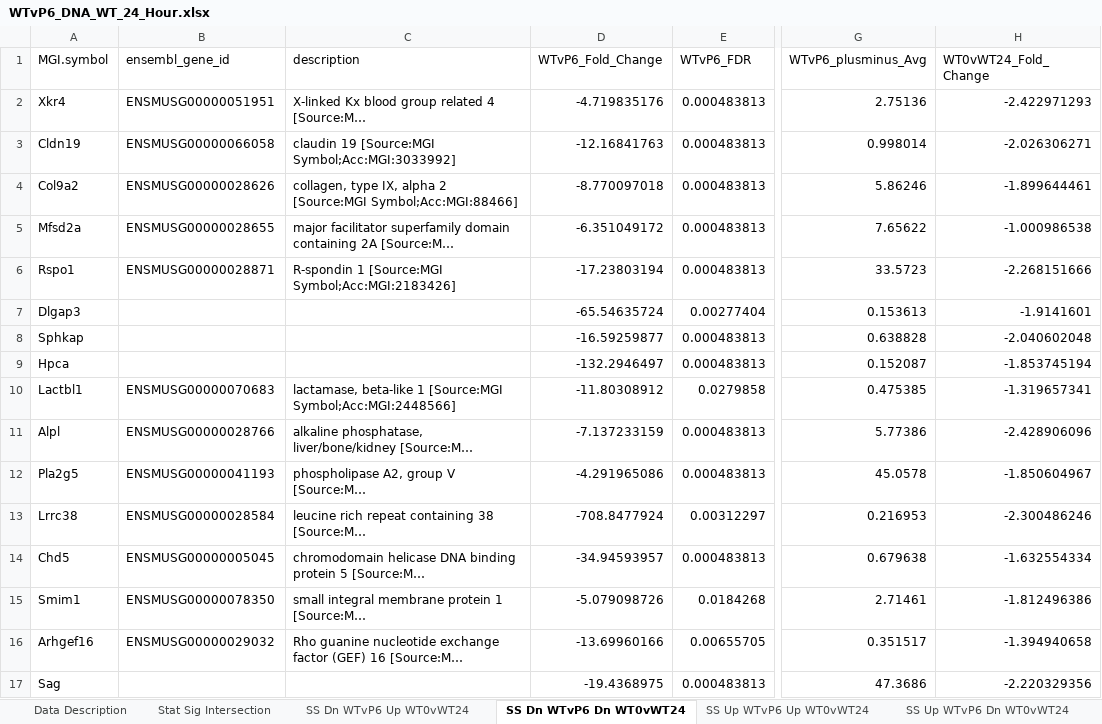
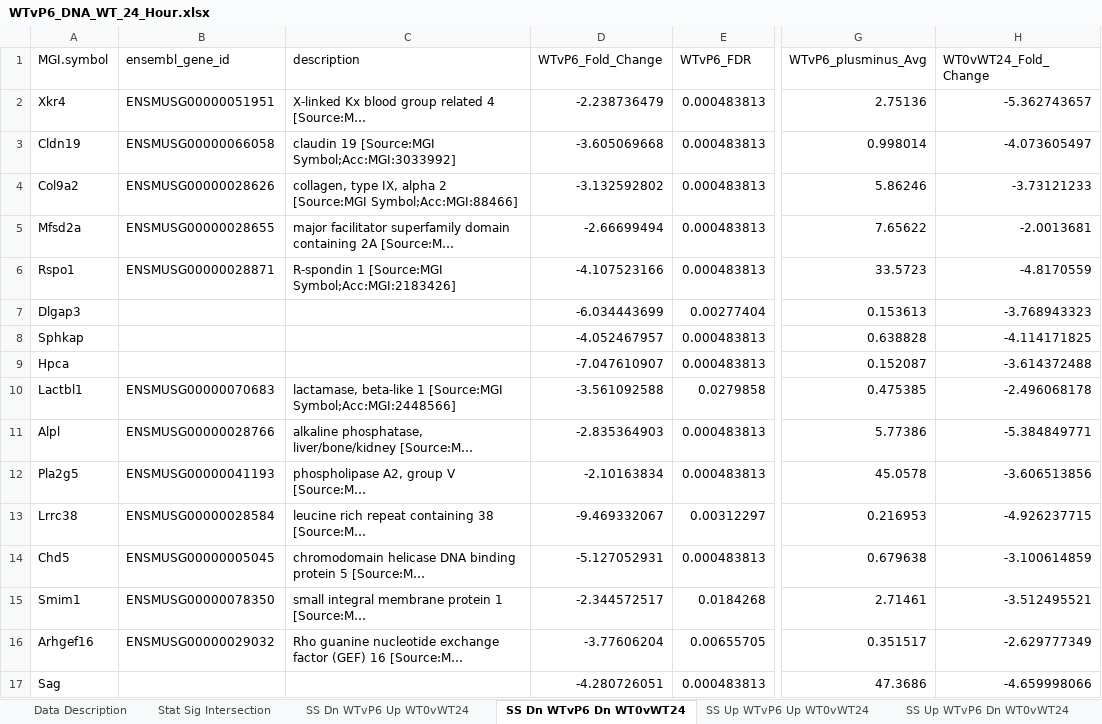
Before and after one commit to afaranda/Pax6_PCO_DEG_Comp, an Excel workbook: analysis_results/WTvP6_DNA_WT_24_Hour.xlsx, sheet SS Dn WTvP6 Dn WT0vWT24, drawn as a sheet; only a part is shown, gaps mark what is left out; long unchanged cells end in …; values as stored, in another font and other column widths than the file's, no borders; the diff covers the shown part only; the diff names each change by its address in the sheet, - before the commit and + after, or states it on an @@ line.

Commit message:
Fixed problem in Pax6Epi_PCO_Compare_Overlap.R which was causing the conversion between log2 fold change and fold change to be calculated incorrectly.
Re-ran pipeline in batch mode from main working directory
	modified:   Pax6Epi_PCO_Compare_Overlap.R
	modified:   Pax6Epi_PCO_Write_Excel.R
	modified:   Pax6Epi_PCO_Write_Excel.Rout
	modified:   analysis_results/WTvP6_DBI_WT_24_Hour.xlsx
	modified:   analysis_results/WTvP6_DBI_WT_48_Hour.xlsx
	modified:   analysis_results/WTvP6_DNA_WT_24_Hour.xlsx
	modified:   analysis_results/WTvP6_DNA_WT_6_Hour.xlsx

```diff
--- a/analysis_results/WTvP6_DNA_WT_24_Hour.xlsx (sheet SS Dn WTvP6 Dn WT0vWT24)
+++ b/analysis_results/WTvP6_DNA_WT_24_Hour.xlsx (sheet SS Dn WTvP6 Dn WT0vWT24)
-D2 (WTvP6_Fold_Change): -4.719835176
+D2 (WTvP6_Fold_Change): -2.238736479
-H2 (WT0vWT24_Fold_Change): -2.422971293
+H2 (WT0vWT24_Fold_Change): -5.362743657
-D3 (WTvP6_Fold_Change): -12.16841763
+D3 (WTvP6_Fold_Change): -3.605069668
-H3 (WT0vWT24_Fold_Change): -2.026306271
+H3 (WT0vWT24_Fold_Change): -4.073605497
-D4 (WTvP6_Fold_Change): -8.770097018
+D4 (WTvP6_Fold_Change): -3.132592802
-H4 (WT0vWT24_Fold_Change): -1.899644461
+H4 (WT0vWT24_Fold_Change): -3.73121233
-D5 (WTvP6_Fold_Change): -6.351049172
+D5 (WTvP6_Fold_Change): -2.66699494
-H5 (WT0vWT24_Fold_Change): -1.000986538
+H5 (WT0vWT24_Fold_Change): -2.0013681
-D6 (WTvP6_Fold_Change): -17.23803194
+D6 (WTvP6_Fold_Change): -4.107523166
-H6 (WT0vWT24_Fold_Change): -2.268151666
+H6 (WT0vWT24_Fold_Change): -4.8170559
-D7 (WTvP6_Fold_Change): -65.54635724
+D7 (WTvP6_Fold_Change): -6.034443699
-H7 (WT0vWT24_Fold_Change): -1.9141601
+H7 (WT0vWT24_Fold_Change): -3.768943323
-D8 (WTvP6_Fold_Change): -16.59259877
+D8 (WTvP6_Fold_Change): -4.052467957
-H8 (WT0vWT24_Fold_Change): -2.040602048
+H8 (WT0vWT24_Fold_Change): -4.114171825
-D9 (WTvP6_Fold_Change): -132.2946497
+D9 (WTvP6_Fold_Change): -7.047610907
-H9 (WT0vWT24_Fold_Change): -1.853745194
+H9 (WT0vWT24_Fold_Change): -3.614372488
-D10 (WTvP6_Fold_Change): -11.80308912
+D10 (WTvP6_Fold_Change): -3.561092588
-H10 (WT0vWT24_Fold_Change): -1.319657341
+H10 (WT0vWT24_Fold_Change): -2.496068178
-D11 (WTvP6_Fold_Change): -7.137233159
+D11 (WTvP6_Fold_Change): -2.835364903
-H11 (WT0vWT24_Fold_Change): -2.428906096
+H11 (WT0vWT24_Fold_Change): -5.384849771
-D12 (WTvP6_Fold_Change): -4.291965086
+D12 (WTvP6_Fold_Change): -2.10163834
-H12 (WT0vWT24_Fold_Change): -1.850604967
+H12 (WT0vWT24_Fold_Change): -3.606513856
-D13 (WTvP6_Fold_Change): -708.8477924
+D13 (WTvP6_Fold_Change): -9.469332067
-H13 (WT0vWT24_Fold_Change): -2.300486246
+H13 (WT0vWT24_Fold_Change): -4.926237715
-D14 (WTvP6_Fold_Change): -34.94593957
+D14 (WTvP6_Fold_Change): -5.127052931
-H14 (WT0vWT24_Fold_Change): -1.632554334
+H14 (WT0vWT24_Fold_Change): -3.100614859
-D15 (WTvP6_Fold_Change): -5.079098726
+D15 (WTvP6_Fold_Change): -2.344572517
-H15 (WT0vWT24_Fold_Change): -1.812496386
+H15 (WT0vWT24_Fold_Change): -3.512495521
-D16 (WTvP6_Fold_Change): -13.69960166
+D16 (WTvP6_Fold_Change): -3.77606204
-H16 (WT0vWT24_Fold_Change): -1.394940658
+H16 (WT0vWT24_Fold_Change): -2.629777349
-D17 (WTvP6_Fold_Change): -19.4368975
+D17 (WTvP6_Fold_Change): -4.280726051
-H17 (WT0vWT24_Fold_Change): -2.220329356
+H17 (WT0vWT24_Fold_Change): -4.659998066
```
Also changed, not shown: 862 edited cells elsewhere in this sheet, sheet Stat Sig Intersection, sheet Bio Sig Intersection, sheet SS Up WTvP6 Up WT0vWT24, sheet BS Dn Pax6_LE Dn WT0vWT24Hour, sheet BS Up Pax6_LE Up WT0vWT24Hour, sheet SS Up WTvP6 Dn WT0vWT24, 3 more sheets, analysis_results/WTvP6_DBI_WT_24_Hour.xlsx, analysis_results/WTvP6_DBI_WT_48_Hour.xlsx, 4 other files.
